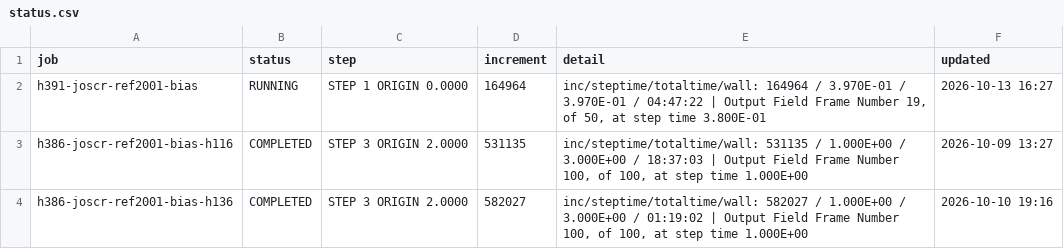
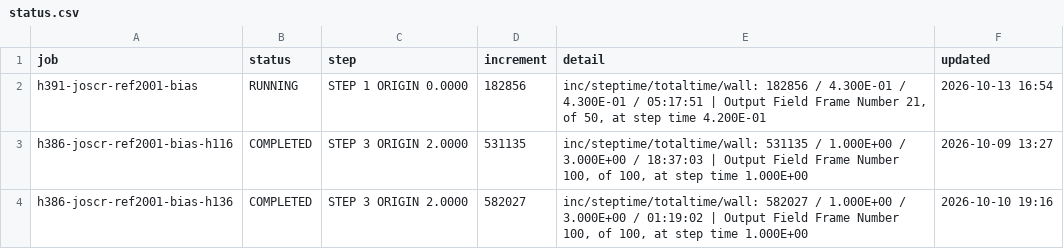
Before and after one commit to ChenYu-K/work_monitor, a CSV file: abaqus/rai/status.csv, drawn as a sheet.

```diff
--- a/abaqus/rai/status.csv
+++ b/abaqus/rai/status.csv
@@ -1,3 +1,3 @@
 "job","status","step","increment","detail","updated"
-"h391-joscr-ref2001-bias","RUNNING","STEP 1  ORIGIN 0.0000","164964","inc/steptime/totaltime/wall: 164964 / 3.970E-01 / 3.970E-01 / 04:47:22 | Output Field Frame Number    19, of     50, at step time 3.800E-01","2026-10-13 16:27"
+"h391-joscr-ref2001-bias","RUNNING","STEP 1  ORIGIN 0.0000","182856","inc/steptime/totaltime/wall: 182856 / 4.300E-01 / 4.300E-01 / 05:17:51 | Output Field Frame Number    21, of     50, at step time 4.200E-01","2026-10-13 16:54"
 "h386-joscr-ref2001-bias-h116","COMPLETED","STEP 3  ORIGIN 2.0000","531135","inc/steptime/totaltime/wall: 531135 / 1.000E+00 / 3.000E+00 / 18:37:03 | Output Field Frame Number   100, of    100, at step time 1.000E+00","2026-10-09 13:27"
```
Also changed, not shown: 3 other files.
